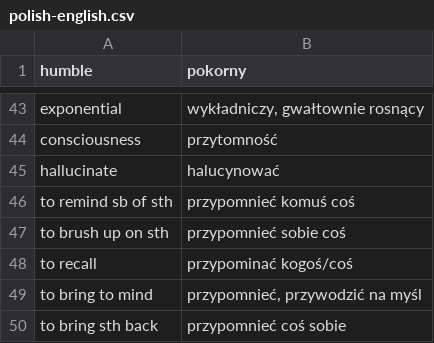
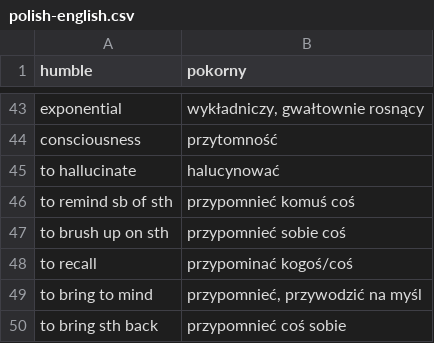
Before and after one commit to cezarysanecki/anki-cards, a CSV file: polish-english.csv, drawn as a sheet; only a part is shown, gaps mark what is left out.

Commit message:
Update polish-english.csv with new entries

```diff
--- a/polish-english.csv
+++ b/polish-english.csv
@@ -44,3 +44,3 @@ exponential|wykładniczy, gwałtownie rosnący
 consciousness|przytomność
-hallucinate|halucynować
+to hallucinate|halucynować
 to remind sb of sth|przypomnieć komuś coś
```
